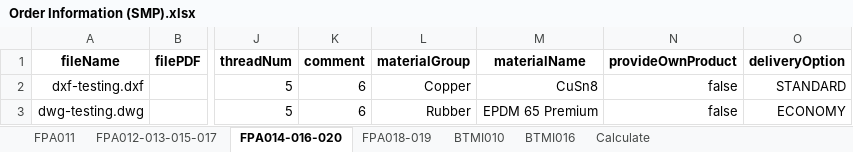
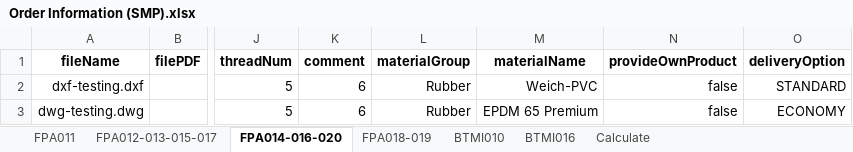
Before and after one commit to baothuy/gocad-auto-katalon, an Excel workbook: Data/Sheet Metal Part/Order/Order Information (SMP).xlsx, sheet FPA014-016-020, drawn as a sheet; only a part is shown, gaps mark what is left out; values as stored, in another font and other column widths than the file's, no borders; the diff names each change by its address in the sheet, - before the commit and + after, or states it on an @@ line.

```diff
--- a/Data/Sheet Metal Part/Order/Order Information (SMP).xlsx (sheet FPA014-016-020)
+++ b/Data/Sheet Metal Part/Order/Order Information (SMP).xlsx (sheet FPA014-016-020)
-L2 (materialGroup): Copper
+L2 (materialGroup): Rubber
-M2 (materialName): CuSn8
+M2 (materialName): Weich-PVC
```
Also changed, not shown: sheet BTMI016, sheet FPA011, sheet BTMI010, sheet FPA012-013-015-017, sheet FPA018-019, 1 other file.
